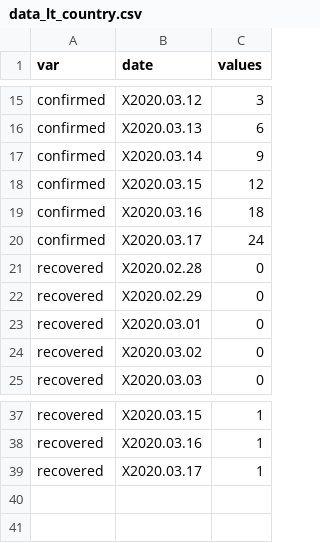
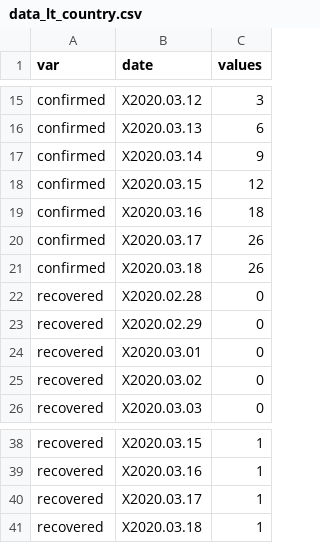
Before and after one commit to justasmundeikis/corona-stat-lt, a CSV file: data/data_lt_country.csv, drawn as a sheet; only a part is shown, gaps mark what is left out.

```diff
--- a/data/data_lt_country.csv
+++ b/data/data_lt_country.csv
@@ -19,3 +19,4 @@
 "confirmed","X2020.03.16",18
-"confirmed","X2020.03.17",24
+"confirmed","X2020.03.17",26
+"confirmed","X2020.03.18",26
 "recovered","X2020.02.28",0
@@ -39 +40,2 @@
 "recovered","X2020.03.17",1
+"recovered","X2020.03.18",1
```
Also changed, not shown: data/data_lt_country_cum.csv, data/data_lt_county.csv, 5 other files.
